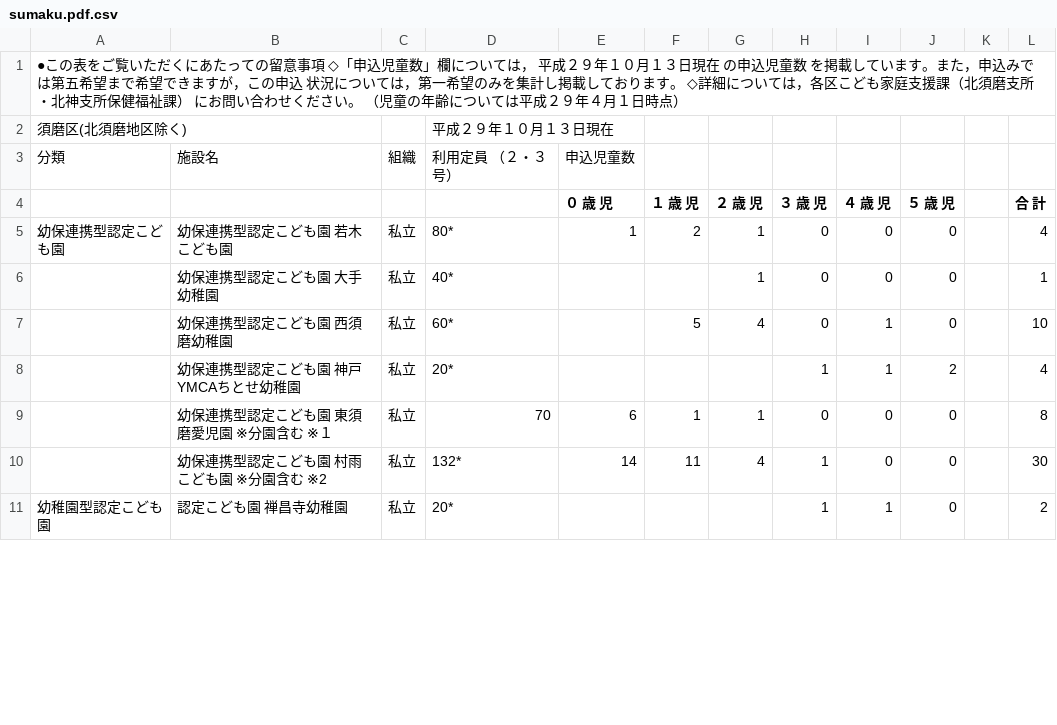
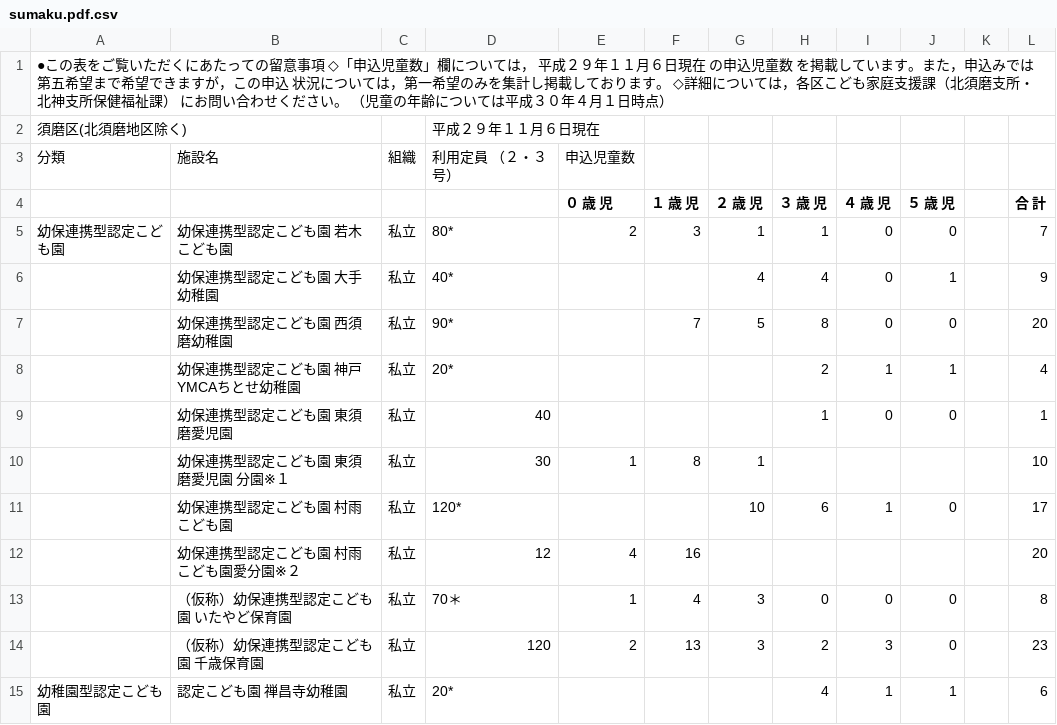
Before and after one commit to hkwi/our-data, a CSV file: nursery/sumaku.pdf.csv, drawn as a sheet; only a part is shown; the diff covers the shown part only.

```diff
--- a/nursery/sumaku.pdf.csv
+++ b/nursery/sumaku.pdf.csv
@@ -1,11 +1,15 @@
-●この表をご覧いただくにあたっての留意事項 ◇「申込児童数」欄については， 平成２９年１０月１３日現在 の申込児童数 を掲載しています。また，申込みでは第五希望まで希望できますが，この申込 状況については，第一希望のみを集計し掲載しております。 ◇詳細については，各区こども家庭支援課（北須磨支所・北神支所保健福祉課） にお問い合わせください。 （児童の年齢については平成２９年４月１日時点）,,,,,,,,,,,
-須磨区(北須磨地区除く),,,平成２９年１０月１３日現在,,,,,,,,
+●この表をご覧いただくにあたっての留意事項 ◇「申込児童数」欄については， 平成２９年１１月６日現在 の申込児童数 を掲載しています。また，申込みでは第五希望まで希望できますが，この申込 状況については，第一希望のみを集計し掲載しております。 ◇詳細については，各区こども家庭支援課（北須磨支所・北神支所保健福祉課） にお問い合わせください。 （児童の年齢については平成３０年４月１日時点）,,,,,,,,,,,
+須磨区(北須磨地区除く),,,平成２９年１１月６日現在,,,,,,,,
 分類,施設名,組織,利用定員 （２・３号）,申込児童数,,,,,,,
 ,,,,０ 歳 児,１ 歳 児,２ 歳 児,３ 歳 児,４ 歳 児,５ 歳 児,,合 計
-幼保連携型認定こども園,幼保連携型認定こども園 若木こども園,私立,80*,1,2,1,0,0,0,,4
-,幼保連携型認定こども園 大手幼稚園,私立,40*,,,1,0,0,0,,1
-,幼保連携型認定こども園 西須磨幼稚園,私立,60*,,5,4,0,1,0,,10
-,幼保連携型認定こども園 神戸YMCAちとせ幼稚園,私立,20*,,,,1,1,2,,4
-,幼保連携型認定こども園 東須磨愛児園 ※分園含む ※１,私立,70,6,1,1,0,0,0,,8
-,幼保連携型認定こども園 村雨こども園 ※分園含む ※2,私立,132*,14,11,4,1,0,0,,30
-幼稚園型認定こども園,認定こども園 禅昌寺幼稚園,私立,20*,,,,1,1,0,,2
+幼保連携型認定こども園,幼保連携型認定こども園 若木こども園,私立,80*,2,3,1,1,0,0,,7
+,幼保連携型認定こども園 大手幼稚園,私立,40*,,,4,4,0,1,,9
+,幼保連携型認定こども園 西須磨幼稚園,私立,90*,,7,5,8,0,0,,20
+,幼保連携型認定こども園 神戸YMCAちとせ幼稚園,私立,20*,,,,2,1,1,,4
+,幼保連携型認定こども園 東須磨愛児園,私立,40,,,,1,0,0,,1
+,幼保連携型認定こども園 東須磨愛児園 分園※１,私立,30,1,8,1,,,,,10
+,幼保連携型認定こども園 村雨こども園,私立,120*,,,10,6,1,0,,17
+,幼保連携型認定こども園 村雨こども園愛分園※２,私立,12,4,16,,,,,,20
+,（仮称）幼保連携型認定こども園 いたやど保育園,私立,70＊,1,4,3,0,0,0,,8
+,（仮称）幼保連携型認定こども園 千歳保育園,私立,120,2,13,3,2,3,0,,23
+幼稚園型認定こども園,認定こども園 禅昌寺幼稚園,私立,20*,,,,4,1,1,,6
```
Also changed, not shown: 1 added row, 2 removed rows and 43 edited cells elsewhere in this file, nursery/all.csv, nursery/higasinadaku.pdf.csv, 21 other files.
